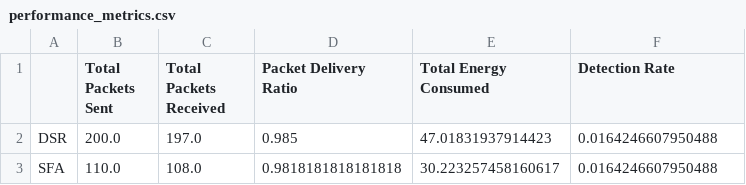
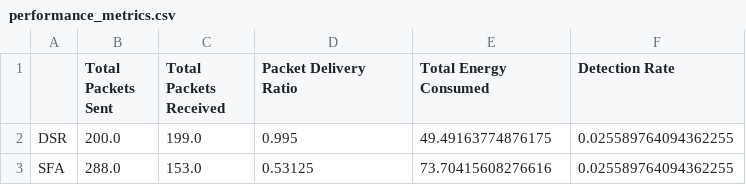
Before and after one commit to christnakh/Detecting-Selective-Attacks, a CSV file: data/performance_metrics.csv, drawn as a sheet.

```diff
--- a/data/performance_metrics.csv
+++ b/data/performance_metrics.csv
@@ -1,3 +1,3 @@
 ,Total Packets Sent,Total Packets Received,Packet Delivery Ratio,Total Energy Consumed,Detection Rate
-DSR,200.0,197.0,0.985,47.01831937914423,0.0164246607950488
-SFA,110.0,108.0,0.9818181818181818,30.223257458160617,0.0164246607950488
+DSR,200.0,199.0,0.995,49.49163774876175,0.025589764094362255
+SFA,288.0,153.0,0.53125,73.70415608276616,0.025589764094362255
```
Also changed, not shown: data/simulation_data.csv, 5 other files.
